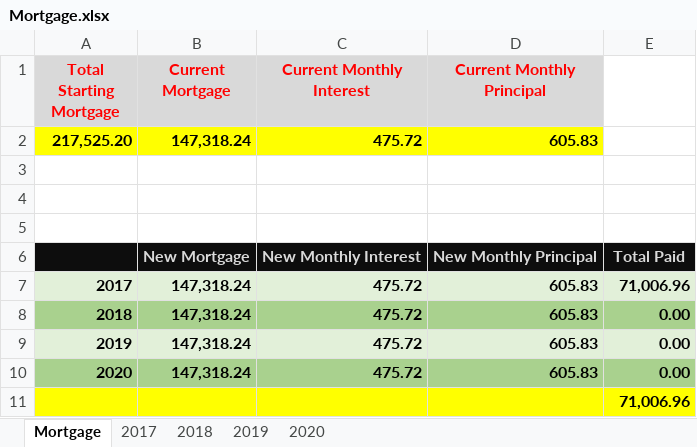
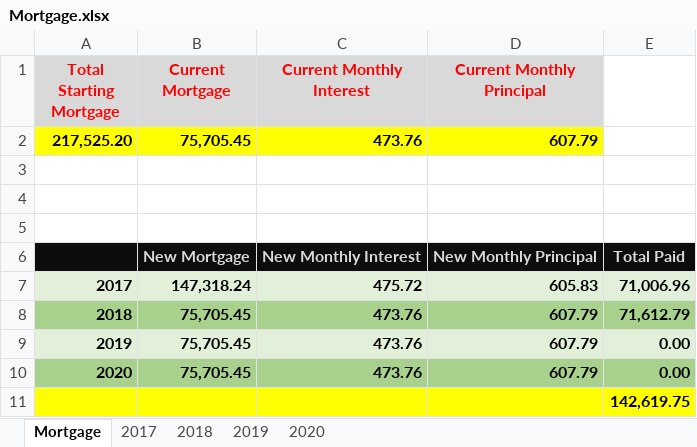
Before and after one commit to eplugplay/DividendLibertyCommercial, an Excel workbook: DividendLiberty/Mortgage.xlsx, sheet Mortgage, drawn as a sheet; values as stored, in another font and other column widths than the file's, no borders; removed rows and columns are numbered as before the commit, all else as after; the diff names each change by its address in the sheet, - before the commit and + after, or states it on an @@ line.

Commit message:
updated mortgage

```diff
--- a/DividendLiberty/Mortgage.xlsx (sheet Mortgage)
+++ b/DividendLiberty/Mortgage.xlsx (sheet Mortgage)
-row 2: 217,525.20 | 147,318.24 | 475.72 | 605.83
+row 2: 217,525.20 | 75,705.45 | 473.76 | 607.79
-row 8: 2018 | 147,318.24 | 475.72 | 605.83 | 0.00
+row 8: 2018 | 75,705.45 | 473.76 | 607.79 | 71,612.79
-B9:B10 (Current Mortgage): 147,318.24
+B9:B10 (Current Mortgage): 75,705.45
-C9:C10 (Current Monthly Interest): 475.72
+C9:C10 (Current Monthly Interest): 473.76
-D9:D10 (Current Monthly Principal): 605.83
+D9:D10 (Current Monthly Principal): 607.79
-E11: 71,006.96
+E11: 142,619.75
```
Also changed, not shown: sheet 2018, sheet 2019, sheet 2020, 1 other file.
